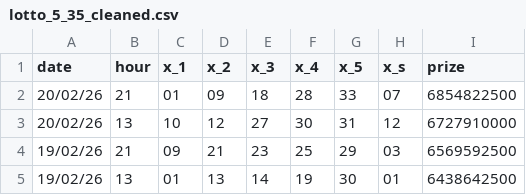
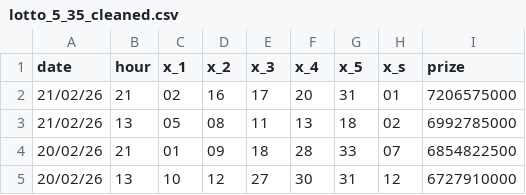
Before and after one commit to DucTrung1802/lucky_number, a CSV file: lotto_5_35_cleaned.csv, drawn as a sheet; only a part is shown; the shorter side is filled out with more unchanged rows.

```diff
--- a/lotto_5_35_cleaned.csv
+++ b/lotto_5_35_cleaned.csv
@@ -1,2 +1,4 @@
 date,hour,x_1,x_2,x_3,x_4,x_5,x_s,prize
+21/02/26,21,02,16,17,20,31,01,7206575000
+21/02/26,13,05,08,11,13,18,02,6992785000
 20/02/26,21,01,09,18,28,33,07,6854822500
```
Also changed, not shown: lotto_5_35.csv, 4 other files.
